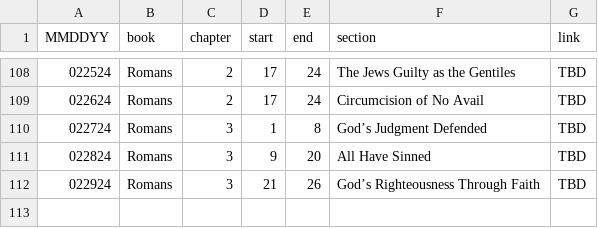
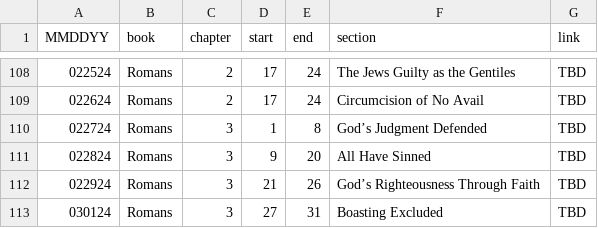
Before and after one commit to marko-polo-cheno/scribblingScribe, a CSV file: bible_outline.csv, drawn as a sheet; only a part is shown, gaps mark what is left out; the diff names each change by its address in the sheet, - before the commit and + after, or states it on an @@ line.

Commit message:
Update bible_outline.csv

```diff
--- a/bible_outline.csv
+++ b/bible_outline.csv
+row 113: 030124 | Romans | 3 | 27 | 31 | Boasting Excluded | TBD
```
